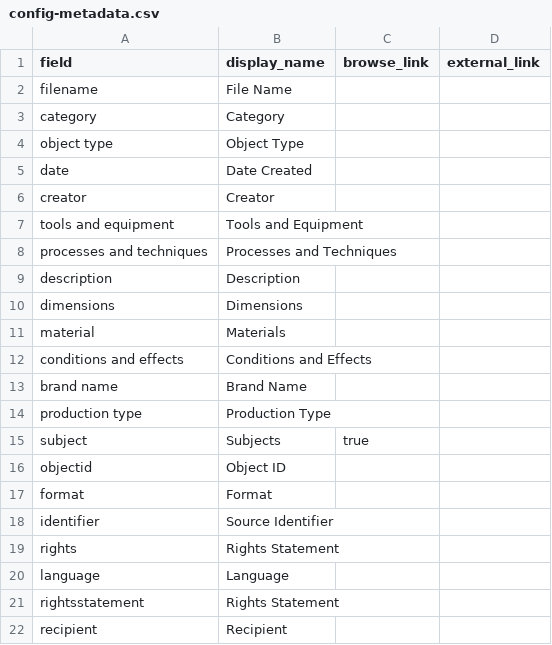
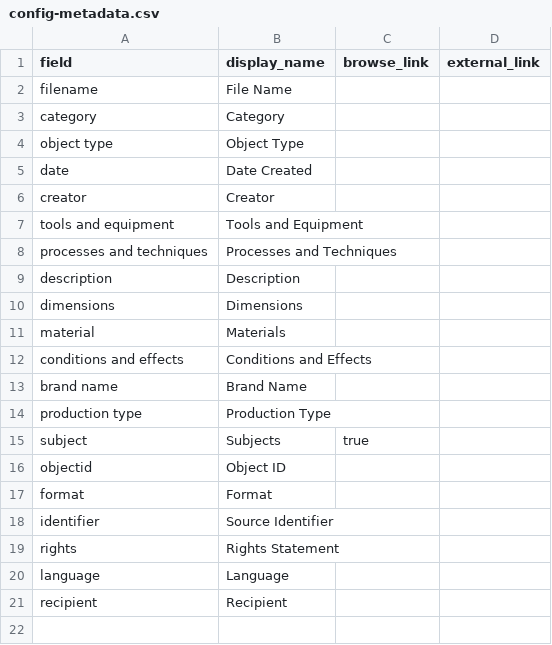
Before and after one commit to HRKerner/Collection-Builder, a CSV file: _data/config-metadata.csv, drawn as a sheet; the diff names each change by its address in the sheet, - before the commit and + after, or states it on an @@ line.

Commit message:
update config

```diff
--- a/_data/config-metadata.csv
+++ b/_data/config-metadata.csv
-row 21: rightsstatement | Rights Statement
```
